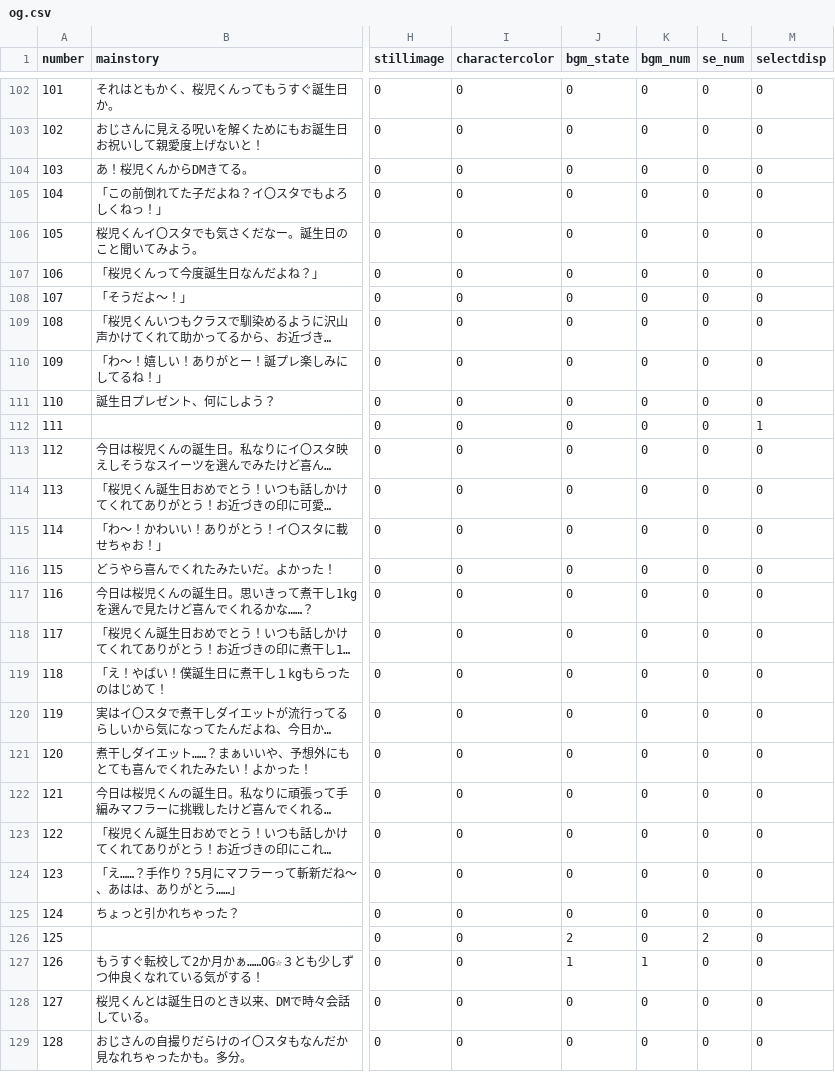
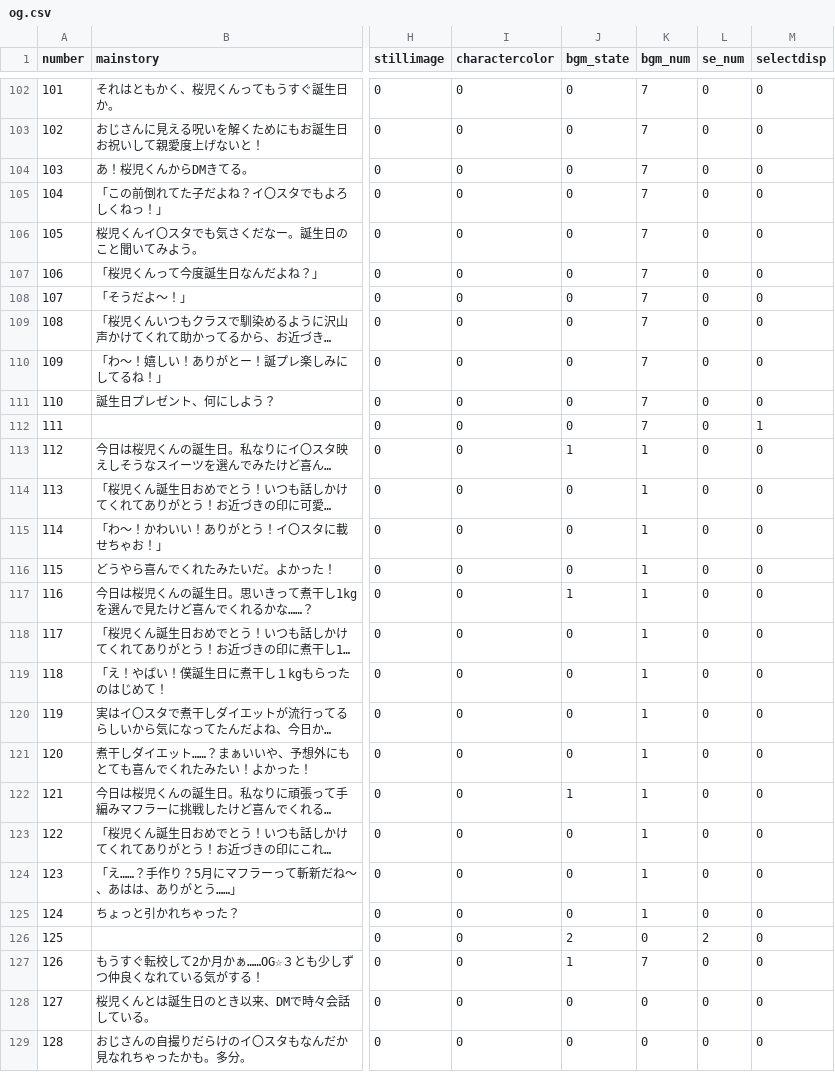
Before and after one commit to medai147/OG-3, a CSV file: OG3/Assets/Scenes/Scripts/og3/og.csv, drawn as a sheet; only a part is shown, gaps mark what is left out; long unchanged cells end in …; the diff covers the shown part only; the diff names each change by its address in the sheet, - before the commit and + after, or states it on an @@ line.

```diff
--- a/OG3/Assets/Scenes/Scripts/og3/og.csv
+++ b/OG3/Assets/Scenes/Scripts/og3/og.csv
-K102:K112 (bgm_num): 0
+K102:K112 (bgm_num): 7
-J113 (bgm_state): 0
+J113 (bgm_state): 1
-K113:K125 (bgm_num): 0
+K113:K125 (bgm_num): 1
-J117 (bgm_state): 0
+J117 (bgm_state): 1
-J122 (bgm_state): 0
+J122 (bgm_state): 1
-K127 (bgm_num): 1
+K127 (bgm_num): 7
```
Also changed, not shown: 55 edited cells elsewhere in this file, 22 other files.
